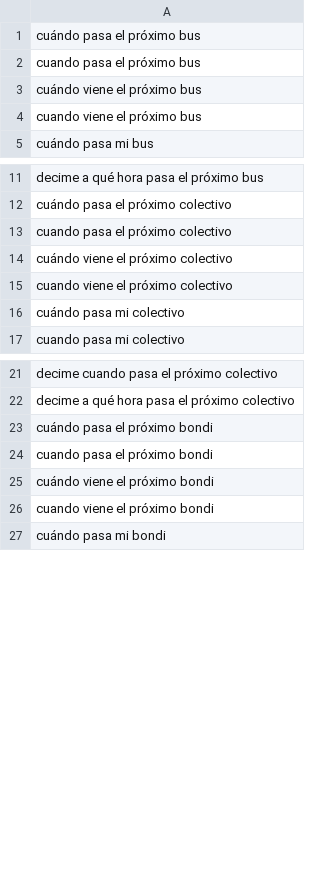
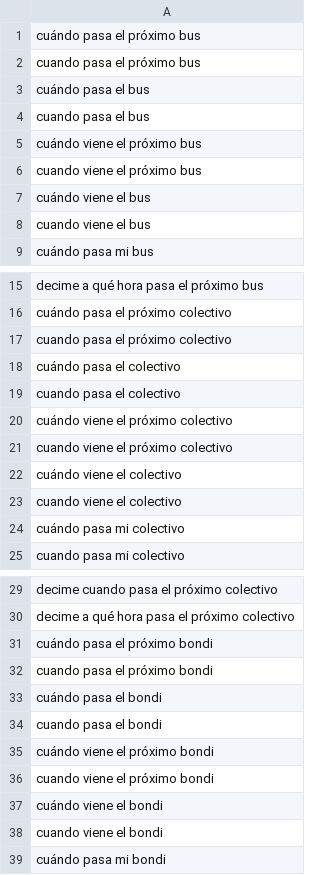
Before and after one commit to lautarortega/alexa-skill-next-bus, a CSV file: skill-package/interactionModels/custom/NextDepartureIntent-utterances.csv, drawn as a sheet; only a part is shown, gaps mark what is left out.

Commit message:
Recognize short departure questions

```diff
--- a/skill-package/interactionModels/custom/NextDepartureIntent-utterances.csv
+++ b/skill-package/interactionModels/custom/NextDepartureIntent-utterances.csv
@@ -2,4 +2,8 @@ cuándo pasa el próximo bus
 cuando pasa el próximo bus
+cuándo pasa el bus
+cuando pasa el bus
 cuándo viene el próximo bus
 cuando viene el próximo bus
+cuándo viene el bus
+cuando viene el bus
 cuándo pasa mi bus
@@ -13,4 +17,8 @@ cuándo pasa el próximo colectivo
 cuando pasa el próximo colectivo
+cuándo pasa el colectivo
+cuando pasa el colectivo
 cuándo viene el próximo colectivo
 cuando viene el próximo colectivo
+cuándo viene el colectivo
+cuando viene el colectivo
 cuándo pasa mi colectivo
@@ -24,4 +32,8 @@ cuándo pasa el próximo bondi
 cuando pasa el próximo bondi
+cuándo pasa el bondi
+cuando pasa el bondi
 cuándo viene el próximo bondi
 cuando viene el próximo bondi
+cuándo viene el bondi
+cuando viene el bondi
 cuándo pasa mi bondi
```
Also changed, not shown: 1 other file.
